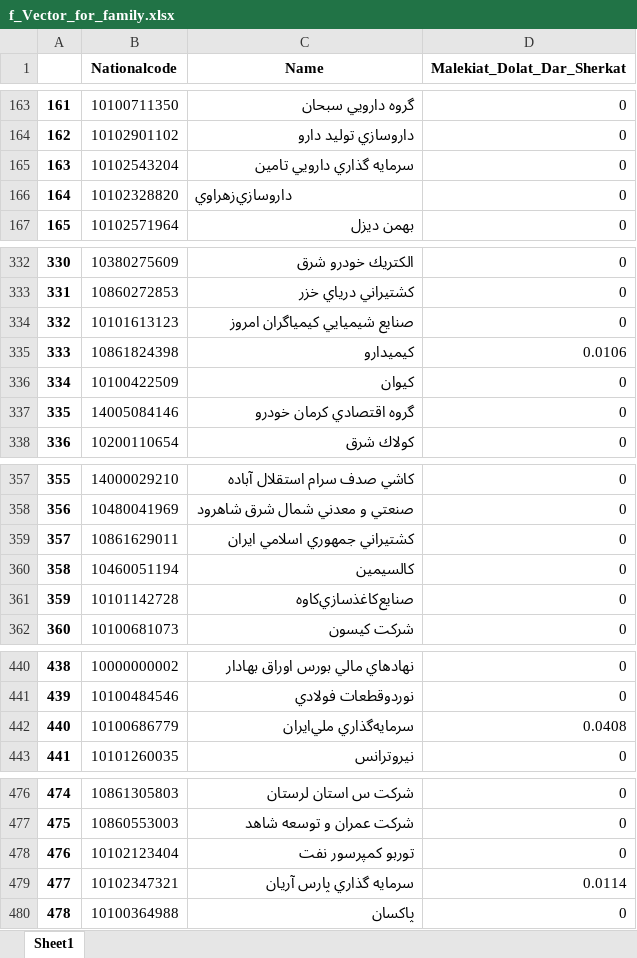
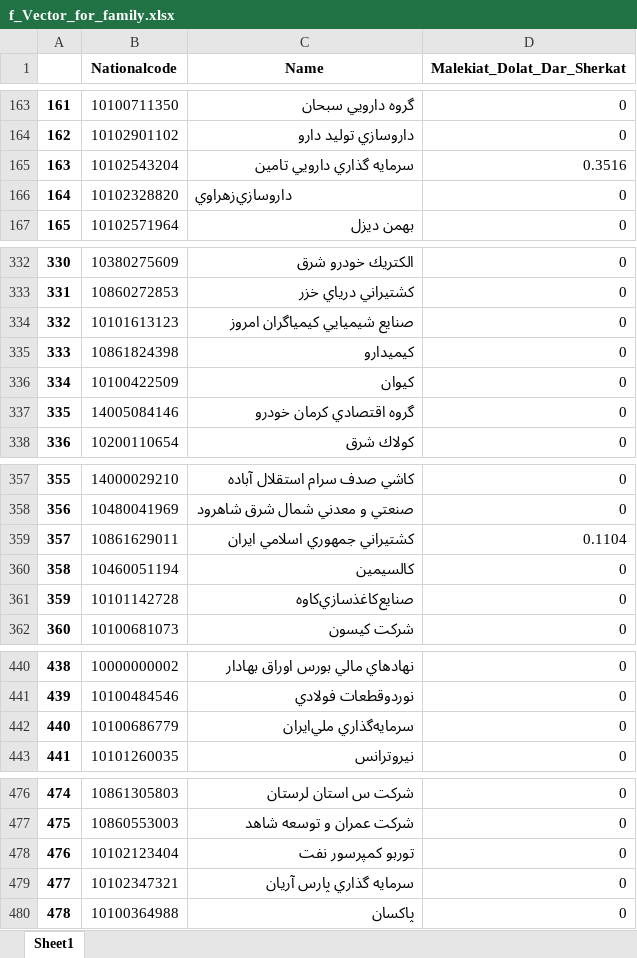
Before and after one commit to YounesAbbasi/BusinessGroupAnalysis, an Excel workbook: f_Vector_for_family.xlsx, sheet Sheet1, drawn as a sheet; only a part is shown, gaps mark what is left out; values as stored, in another font and other column widths than the file's, no borders; the diff covers the shown part only; the diff names each change by its address in the sheet, - before the commit and + after, or states it on an @@ line.

```diff
--- a/f_Vector_for_family.xlsx (sheet Sheet1)
+++ b/f_Vector_for_family.xlsx (sheet Sheet1)
-D165 (Malekiat_Dolat_Dar_Sherkat): 0
+D165 (Malekiat_Dolat_Dar_Sherkat): 0.3516
-D335 (Malekiat_Dolat_Dar_Sherkat): 0.0106
+D335 (Malekiat_Dolat_Dar_Sherkat): 0
-D359 (Malekiat_Dolat_Dar_Sherkat): 0
+D359 (Malekiat_Dolat_Dar_Sherkat): 0.1104
-D442 (Malekiat_Dolat_Dar_Sherkat): 0.0408
+D442 (Malekiat_Dolat_Dar_Sherkat): 0
-D479 (Malekiat_Dolat_Dar_Sherkat): 0.0114
+D479 (Malekiat_Dolat_Dar_Sherkat): 0
```
Also changed, not shown: 1 added row, 1 removed row, 9 edited cells and row numbers in column A elsewhere in this sheet, 10 other files.
